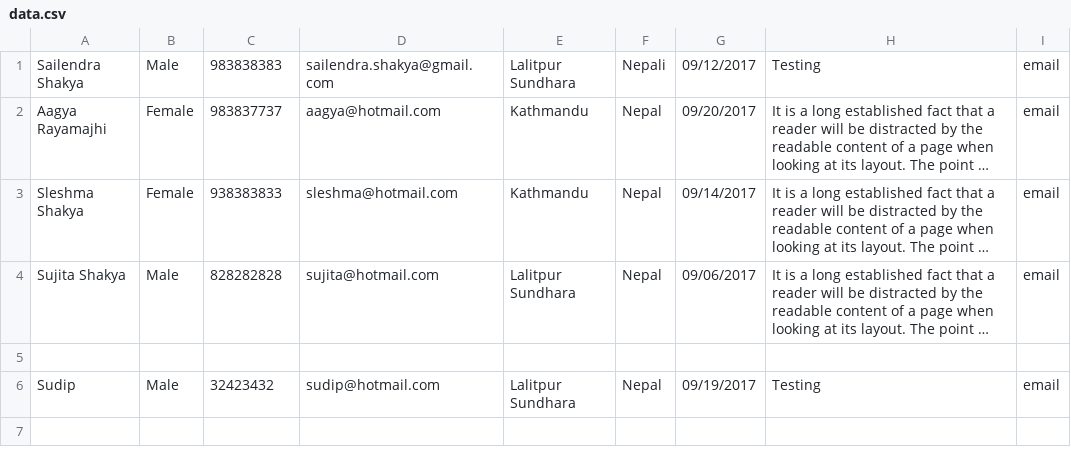
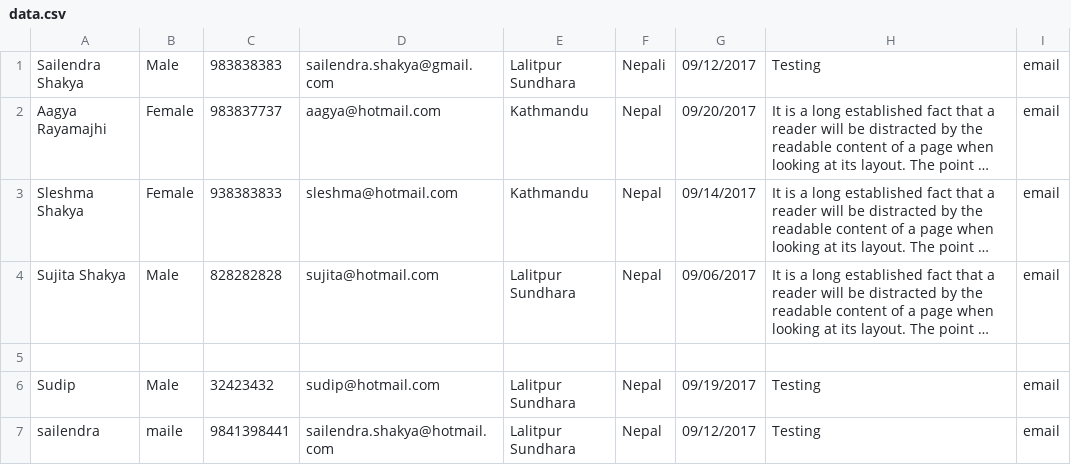
Before and after one commit to SailendraShakya/introcept, a CSV file: public/csv/data.csv, drawn as a sheet; long unchanged cells end in ….

```diff
--- a/public/csv/data.csv
+++ b/public/csv/data.csv
@@ -6 +6,2 @@
 Sudip,Male,32423432,sudip@hotmail.com,"Lalitpur Sundhara",Nepal,09/19/2017,Testing,email
+sailendra,maile,9841398441,sailendra.shakya@hotmail.com,"Lalitpur Sundhara",Nepal,09/12/2017,Testing,email
```
Also changed, not shown: 2 other files.
